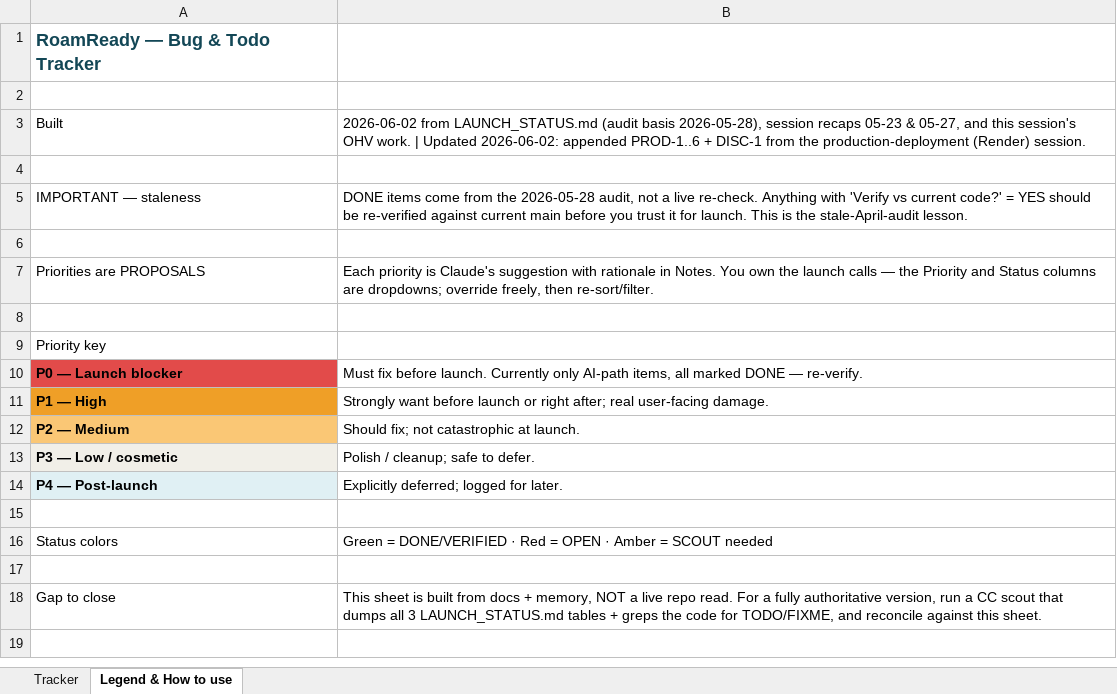
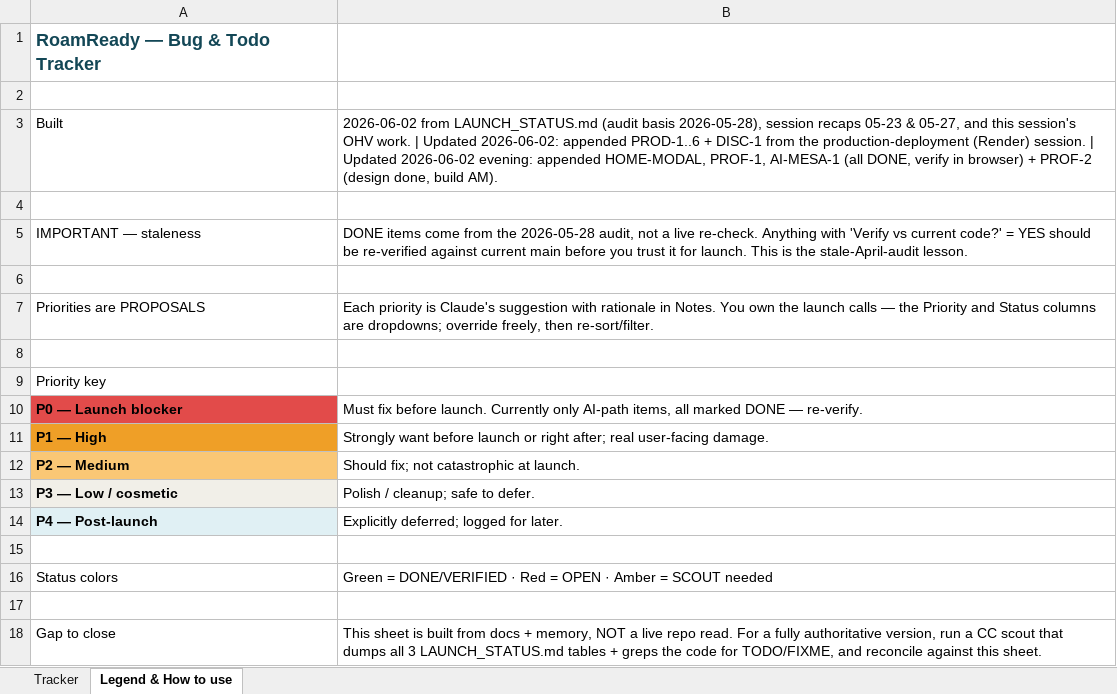
Before and after one commit to Benny60-Dev/roamready, an Excel workbook: documents/Backlog Tracker/RoamReady_Bug_Todo_Tracker_2026-06-02.xlsx, sheet Legend & How to use, drawn as a sheet; values as stored, in another font and other column widths than the file's, no borders; the diff names each change by its address in the sheet, - before the commit and + after, or states it on an @@ line.

```diff
--- a/documents/Backlog Tracker/RoamReady_Bug_Todo_Tracker_2026-06-02.xlsx (sheet Legend & How to use)
+++ b/documents/Backlog Tracker/RoamReady_Bug_Todo_Tracker_2026-06-02.xlsx (sheet Legend & How to use)
-B3: …(Render) session.
+B3: …(Render) session. | Updated 2026-06-02 evening: appended HOME-MODAL, PROF-1, AI-MESA-1 (all DONE, verify in browser) + PROF-2 (design done, build AM).
```
Also changed, not shown: sheet Tracker, 1 other file.
